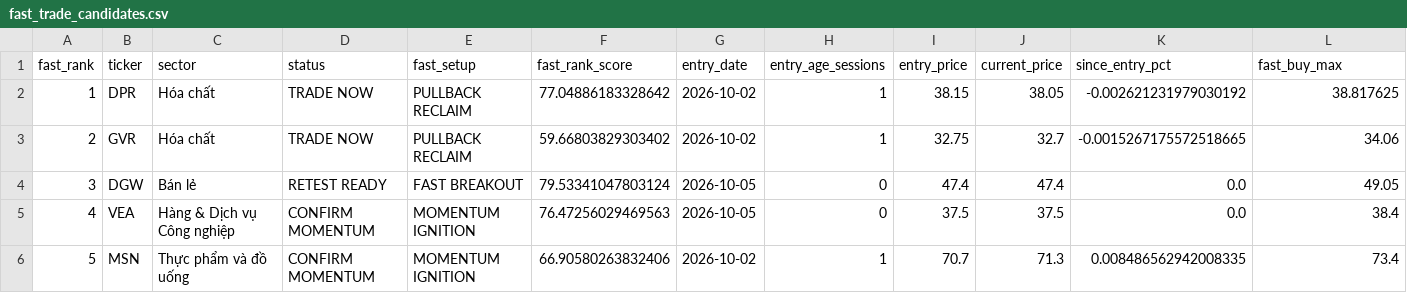
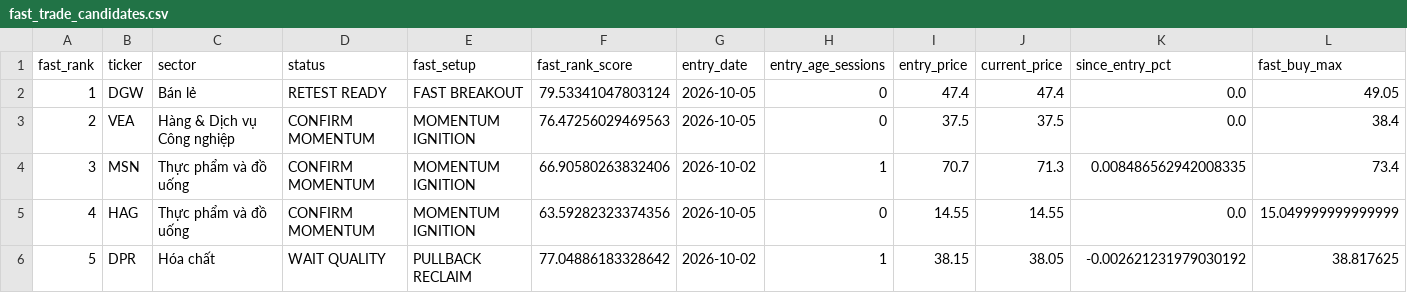
Before and after one commit to nguyenworkingg-sketch/Vietnam-Market-Flow, a CSV file: outputs/fast_trade_candidates.csv, drawn as a sheet; only a part is shown; removed rows and columns are numbered as before the commit, all else as after; rows hold the shown columns only; the diff names each change by its address in the sheet, - before the commit and + after, or states it on an @@ line.

```diff
--- a/outputs/fast_trade_candidates.csv
+++ b/outputs/fast_trade_candidates.csv
-row 2: 1 | DPR | Hóa chất | TRADE NOW | PULLBACK RECLAIM | 77.04886183328642 | 2026-10-02 | 1 | 38.15 | 38.05 | -0.002621231979030192 | 38.817625
-row 3: 2 | GVR | Hóa chất | TRADE NOW | PULLBACK RECLAIM | 59.66803829303402 | 2026-10-02 | 1 | 32.75 | 32.7 | -0.0015267175572518665 | 34.06
-A2 (fast_rank): 3
+A2 (fast_rank): 1
-A3 (fast_rank): 4
+A3 (fast_rank): 2
-A4 (fast_rank): 5
+A4 (fast_rank): 3
+row 5: 4 | HAG | Thực phẩm và đồ uống | CONFIRM MOMENTUM | MOMENTUM IGNITION | 63.59282323374356 | 2026-10-05 | 0 | 14.55 | 14.55 | 0.0 | 15.049999999999999
+row 6: 5 | DPR | Hóa chất | WAIT QUALITY | PULLBACK RECLAIM | 77.04886183328642 | 2026-10-02 | 1 | 38.15 | 38.05 | -0.002621231979030192 | 38.817625
```
Also changed, not shown: outputs/backtest/fast_trade_event_returns.csv, outputs/fast_trade_history.csv, 2 other files.
